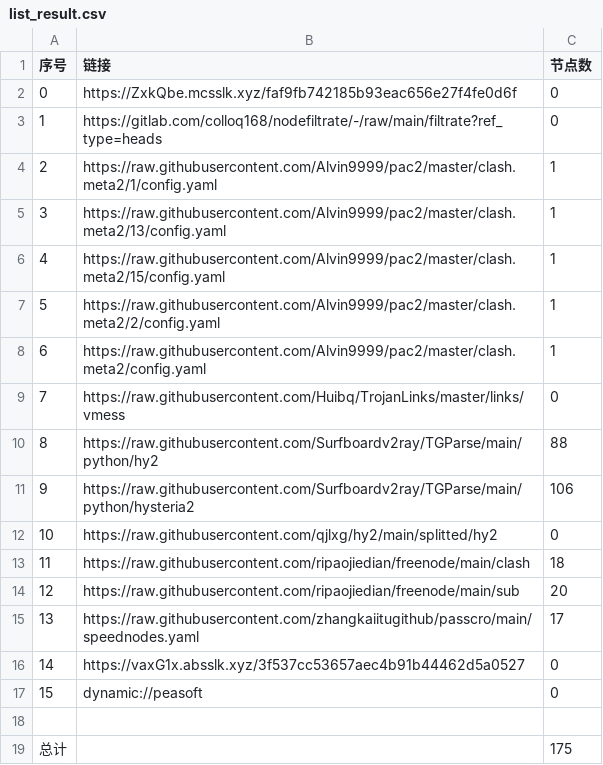
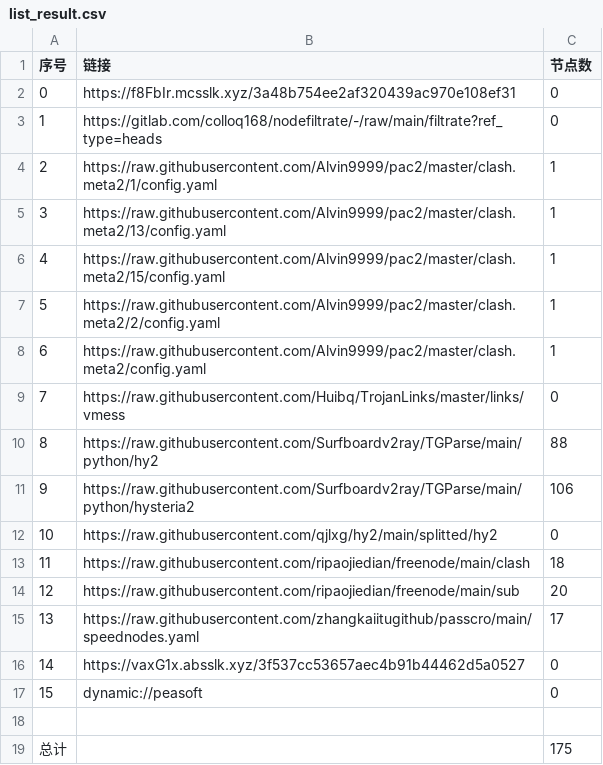
Before and after one commit to hicass-1102/AutoMergePublicNodes, a CSV file: list_result.csv, drawn as a sheet.

```diff
--- a/list_result.csv
+++ b/list_result.csv
@@ -1,3 +1,3 @@
 序号,链接,节点数
-0,https://ZxkQbe.mcsslk.xyz/faf9fb742185b93eac656e27f4fe0d6f,0
+0,https://f8FbIr.mcsslk.xyz/3a48b754ee2af320439ac970e108ef31,0
 1,https://gitlab.com/colloq168/nodefiltrate/-/raw/main/filtrate?ref_type=heads,0
```
Also changed, not shown: 5 other files.
